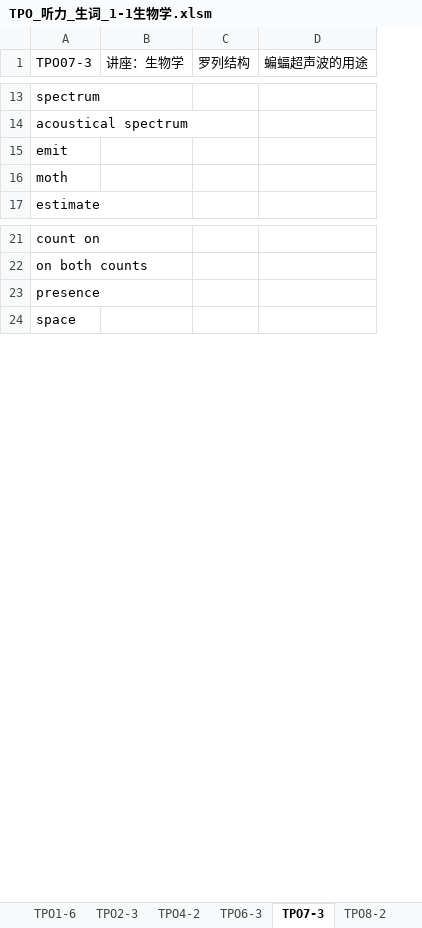
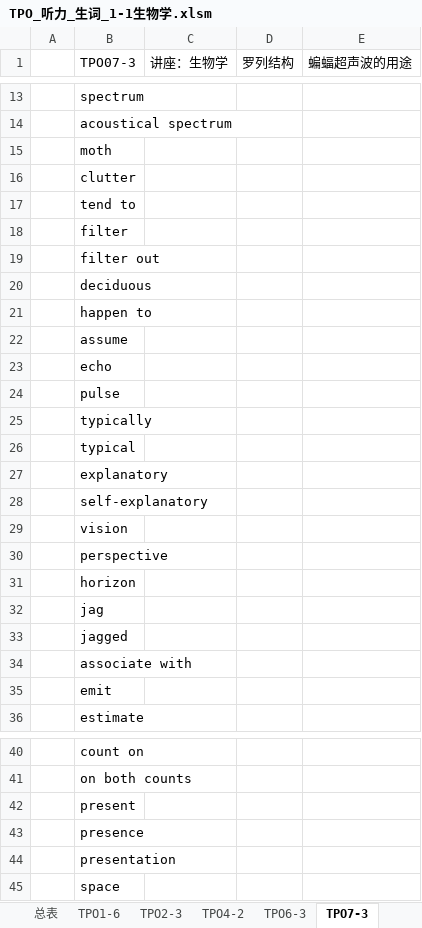
Before and after one commit to HiJody/TOFEL_STUDY, an Excel workbook: TPO_听力_生词_1-1生物学.xlsm, sheet TPO7-3, drawn as a sheet; only a part is shown, gaps mark what is left out; values as stored, in another font and other column widths than the file's, no cell formats; the diff covers the shown part only; the diff names each change by its address in the sheet, - before the commit and + after, or states it on an @@ line.

```diff
--- a/TPO_听力_生词_1-1生物学.xlsm (sheet TPO7-3)
+++ b/TPO_听力_生词_1-1生物学.xlsm (sheet TPO7-3)
+column A, empty
@@ row 16 moved to row 15: moth @@
+row 16:  | clutter
@@ row 35 moved to row 17: tend to @@
@@ row 36 moved to row 18: filter @@
@@ row 37 moved to row 19: filter out @@
+row 20:  | deciduous
+row 21:  | happen to
+row 22:  | assume
+row 23:  | echo
+row 24:  | pulse
+row 25:  | typically
+row 26:  | typical
+row 27:  | explanatory
+row 28:  | self-explanatory
+row 29:  | vision
+row 30:  | perspective
+row 31:  | horizon
+row 32:  | jag
+row 33:  | jagged
+row 34:  | associate with
+row 42:  | present
+row 44:  | presentation
```
Also changed, not shown: 3 added rows, 15 removed rows and 26 edited cells elsewhere in this sheet, sheet TPO8-2, sheet TPO1-6, sheet 总表, other sheet tabs, cell formats.
